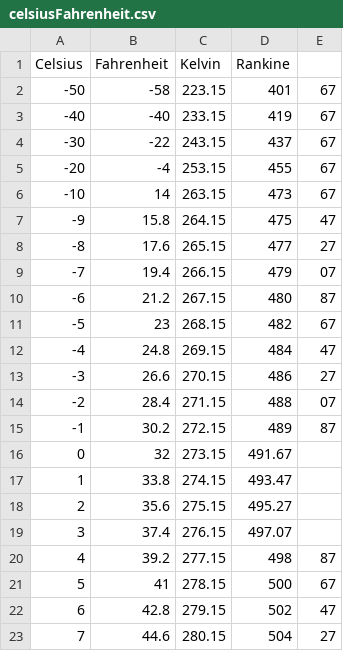
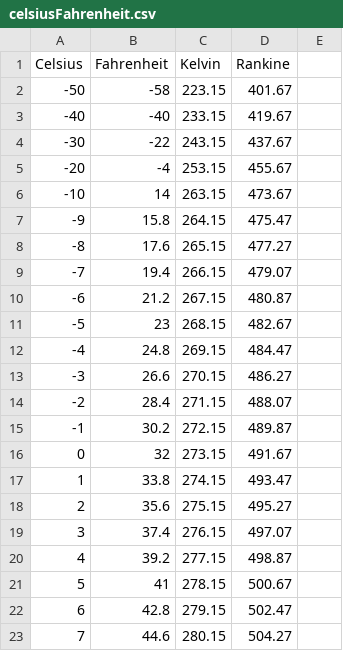
Before and after one commit to CidardeAlencar/TensorFlowProyecto, a CSV file: celsiusFahrenheit.csv, drawn as a sheet; only a part is shown; the diff covers the shown part only.

Commit message:
Update celsiusFahrenheit.csv
actualizacion tabla (correccion de errores)

```diff
--- a/celsiusFahrenheit.csv
+++ b/celsiusFahrenheit.csv
@@ -1,16 +1,16 @@
 Celsius,Fahrenheit,Kelvin,Rankine
--50,-58, 223.15, 401,67
--40,-40, 233.15, 419,67
--30,-22, 243.15, 437,67
--20,-4, 253.15, 455,67
--10,14, 263.15, 473,67
--9,15.8, 264.15, 475,47
--8,17.6, 265.15, 477,27
--7,19.4, 266.15, 479,07
--6,21.2, 267.15, 480,87
--5,23, 268.15, 482,67
--4,24.8, 269.15, 484,47
--3,26.6, 270.15, 486,27
--2,28.4, 271.15, 488,07
--1,30.2, 272.15, 489,87
+-50,-58, 223.15, 401.67
+-40,-40, 233.15, 419.67
+-30,-22, 243.15, 437.67
+-20,-4, 253.15, 455.67
+-10,14, 263.15, 473.67
+-9,15.8, 264.15, 475.47
+-8,17.6, 265.15, 477.27
+-7,19.4, 266.15, 479.07
+-6,21.2, 267.15, 480.87
+-5,23, 268.15, 482.67
+-4,24.8, 269.15, 484.47
+-3,26.6, 270.15, 486.27
+-2,28.4, 271.15, 488.07
+-1,30.2, 272.15, 489.87
 0,32, 273.15, 491.67
@@ -19,5 +19,5 @@ Celsius,Fahrenheit,Kelvin,Rankine
 3,37.4, 276.15, 497.07
-4,39.2, 277.15, 498,87
-5,41, 278.15, 500,67
-6,42.8, 279.15, 502,47
-7,44.6, 280.15, 504,27
+4,39.2, 277.15, 498.87
+5,41, 278.15, 500.67
+6,42.8, 279.15, 502.47
+7,44.6, 280.15, 504.27
```
Also changed, not shown: 16 edited cells elsewhere in this file.
